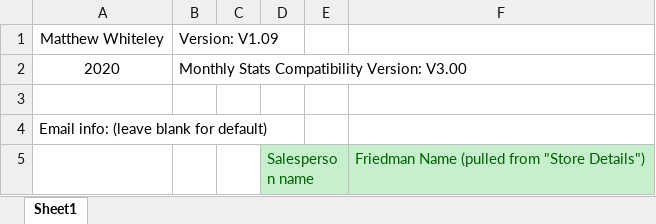
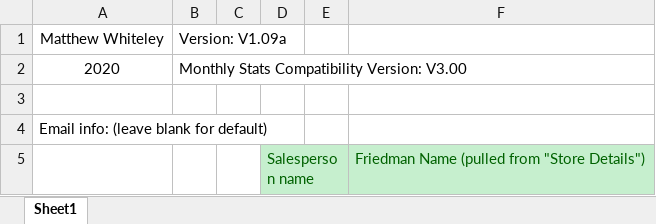
Before and after one commit to Noixo/Excel-automation, an Excel workbook: Auto-fill.xlsm, sheet Sheet1, drawn as a sheet; only a part is shown; values as stored, in another font and other column widths than the file's, no borders; charts and pictures not drawn; the diff names each change by its address in the sheet, - before the commit and + after, or states it on an @@ line.

Commit message:
V1.09a: Added cell protection

```diff
--- a/Auto-fill.xlsm (sheet Sheet1)
+++ b/Auto-fill.xlsm (sheet Sheet1)
-B1: Version: V1.09
+B1: Version: V1.09a
```
Also changed, not shown: charts or pictures.
